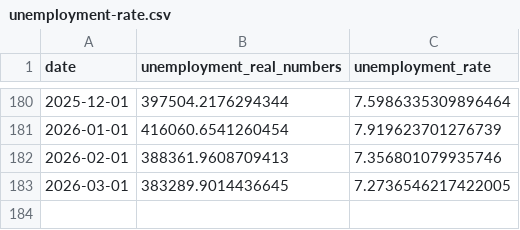
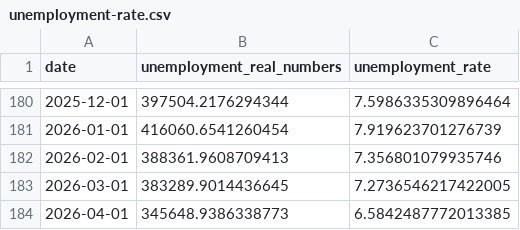
Before and after one commit to datasets/london-unemployment, a CSV file: data/data/unemployment-rate.csv, drawn as a sheet; only a part is shown, gaps mark what is left out.

```diff
--- a/data/data/unemployment-rate.csv
+++ b/data/data/unemployment-rate.csv
@@ -183 +183,2 @@ date,unemployment_real_numbers,unemployment_rate
 2026-03-01,383289.9014436645,7.2736546217422005
+2026-04-01,345648.9386338773,6.5842487772013385
```
Also changed, not shown: 1 other file.
